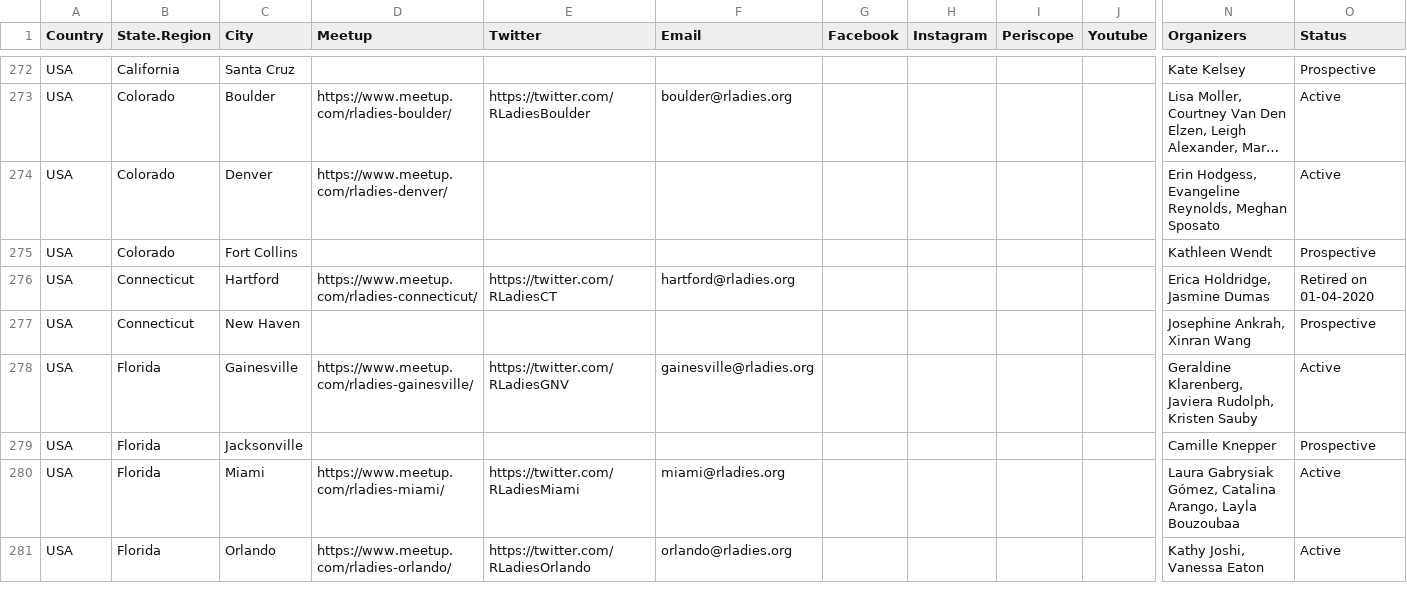
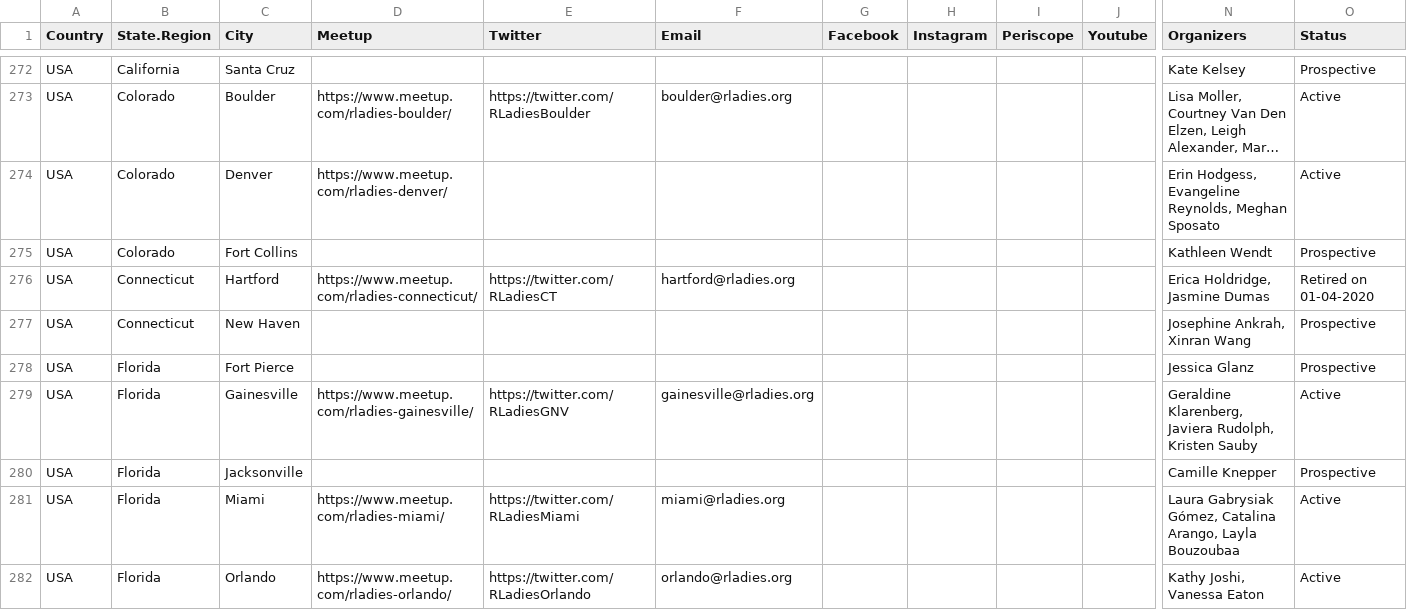
Before and after one commit to rladies/starter-kit, a CSV file: Current-Chapters.csv, drawn as a sheet; only a part is shown, gaps mark what is left out; long unchanged cells end in …; rows hold the shown columns only; the diff names each change by its address in the sheet, - before the commit and + after, or states it on an @@ line.

Commit message:
Request of starting a new chapter in Fort Pierce

```diff
--- a/Current-Chapters.csv
+++ b/Current-Chapters.csv
+row 278: USA | Florida | Fort Pierce |  |  |  |  |  |  |  | Jessica Glanz | Prospective
```
